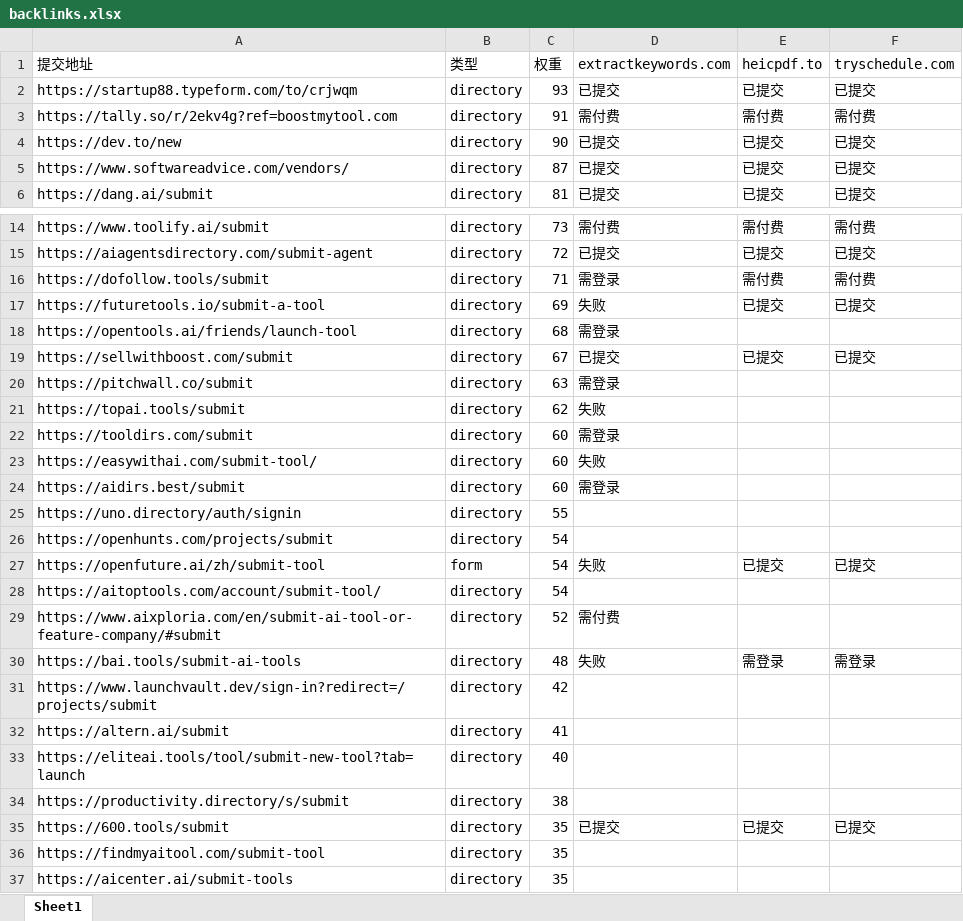
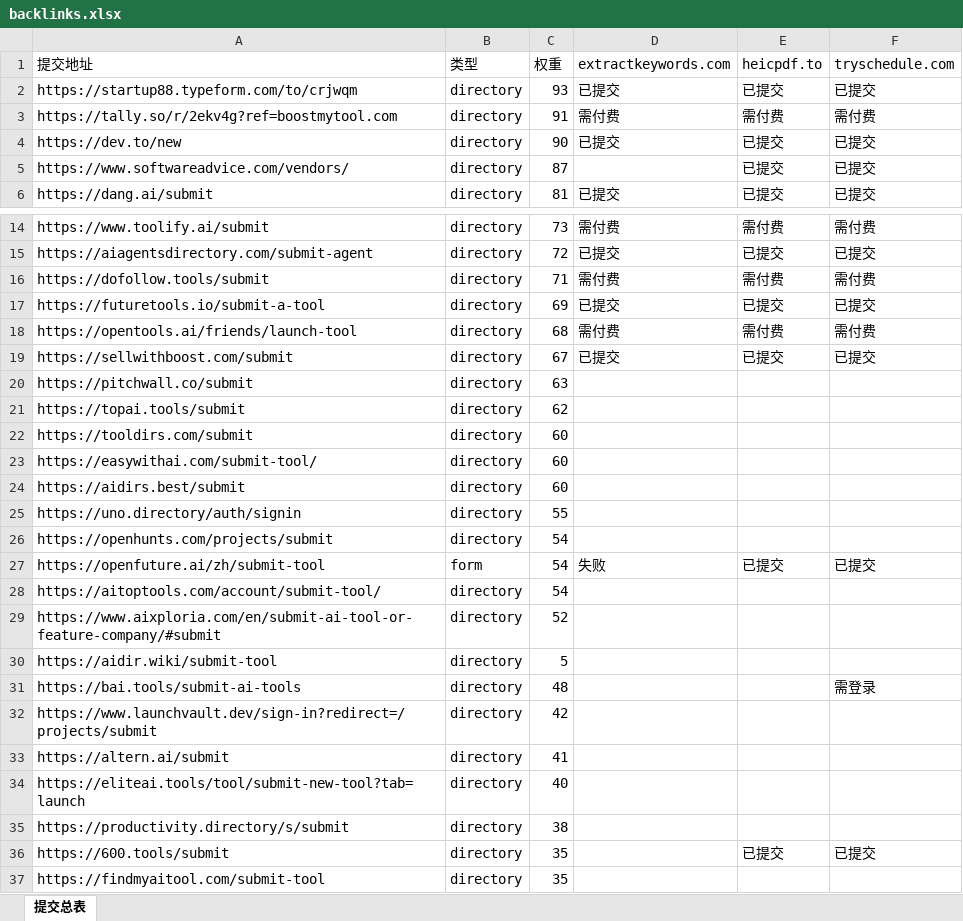
Before and after one commit to pang3fan-creator/backlink-delete, an Excel workbook: backlinks.xlsx, sheet 提交总表, drawn as a sheet; only a part is shown, gaps mark what is left out; the shorter side is filled out with more unchanged rows; values as stored, in another font and other column widths than the file's, no cell formats; addresses are those after the commit; the diff covers the shown part only; the diff names each change by its address in the sheet, - before the commit and + after, or states it on an @@ line.

```diff
--- a/backlinks.xlsx (sheet 提交总表)
+++ b/backlinks.xlsx (sheet 提交总表)
-sheet tab: Sheet1
+sheet tab: 提交总表
-D5 (extractkeywords.com): 已提交
+D5 (extractkeywords.com): (empty)
-D16 (extractkeywords.com): 需登录
+D16 (extractkeywords.com): 需付费
-D17 (extractkeywords.com): 失败
+D17 (extractkeywords.com): 已提交
-D18 (extractkeywords.com): 需登录
+D18 (extractkeywords.com): 需付费
-E18 (heicpdf.to): (empty)
+E18 (heicpdf.to): 需付费
-F18 (tryschedule.com): (empty)
+F18 (tryschedule.com): 需付费
-D20 (extractkeywords.com): 需登录
+D20 (extractkeywords.com): (empty)
-D21 (extractkeywords.com): 失败
+D21 (extractkeywords.com): (empty)
-D22 (extractkeywords.com): 需登录
+D22 (extractkeywords.com): (empty)
-D23 (extractkeywords.com): 失败
+D23 (extractkeywords.com): (empty)
-D24 (extractkeywords.com): 需登录
+D24 (extractkeywords.com): (empty)
-D29 (extractkeywords.com): 需付费
+D29 (extractkeywords.com): (empty)
@@ row 43 moved to row 30: https://aidir.wiki/submit-tool @@
-D31 (extractkeywords.com): 失败
+D31 (extractkeywords.com): (empty)
-E31 (heicpdf.to): 需登录
+E31 (heicpdf.to): (empty)
-D36 (extractkeywords.com): 已提交
+D36 (extractkeywords.com): (empty)
```
Also changed, not shown: 84 edited cells elsewhere in this sheet, cell formats.
